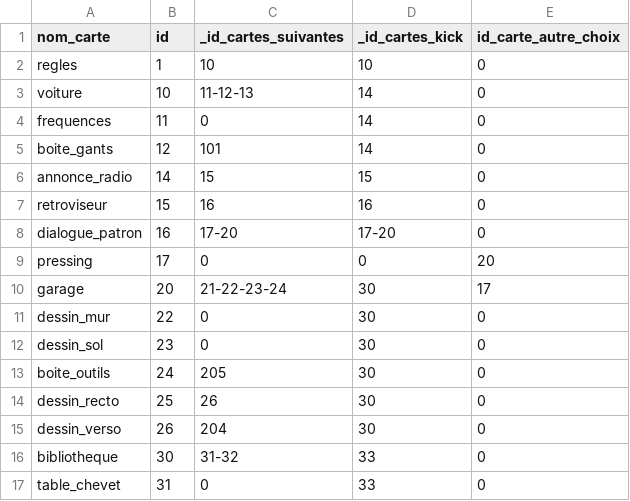
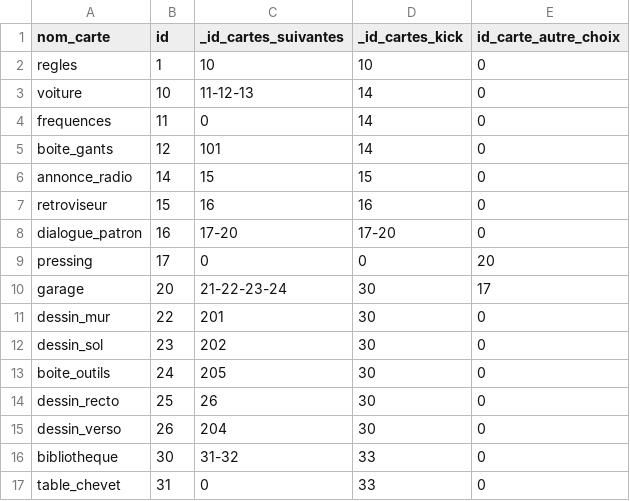
Before and after one commit to RomaneDelaborde/There-is-no-Planet-B, a CSV file: cartes_basiques.csv, drawn as a sheet; only a part is shown.

Commit message:
Réparation erreur dans le csv des cartes basiques aux lignes de dessin_mur et dessin_sol

```diff
--- a/cartes_basiques.csv
+++ b/cartes_basiques.csv
@@ -10,4 +10,4 @@ pressing,17,0,0,20
 garage,20,21-22-23-24,30,17
-dessin_mur,22,0,30,0
-dessin_sol,23,0,30,0
+dessin_mur,22,201,30,0
+dessin_sol,23,202,30,0
 boite_outils,24,205,30,0
```
Also changed, not shown: 1 other file.
